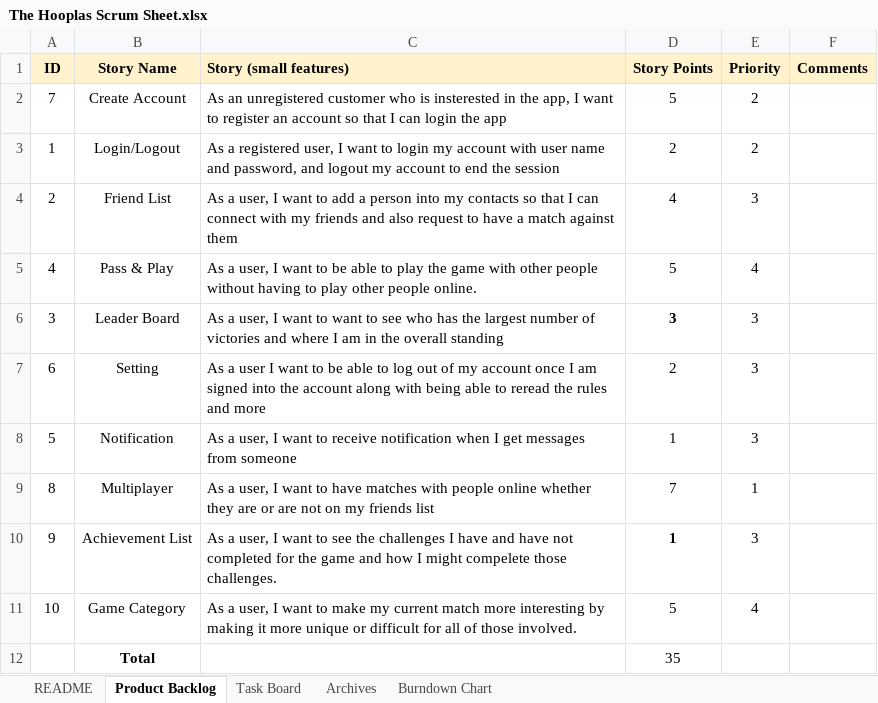
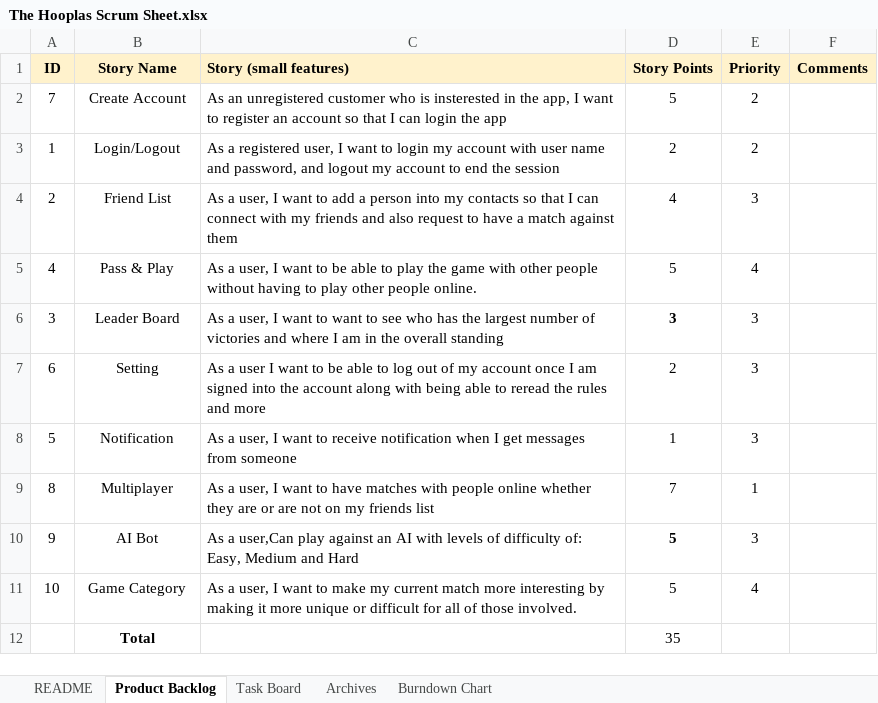
Before and after one commit to hsing013/Atlas_Word_Game, an Excel workbook: docs/The Hooplas Scrum Sheet.xlsx, sheet Product Backlog, drawn as a sheet; values as stored, in another font and other column widths than the file's, no borders; charts and pictures not drawn; the diff names each change by its address in the sheet, - before the commit and + after, or states it on an @@ line.

```diff
--- a/docs/The Hooplas Scrum Sheet.xlsx (sheet Product Backlog)
+++ b/docs/The Hooplas Scrum Sheet.xlsx (sheet Product Backlog)
-B10 (Story Name): Achievement List
+B10 (Story Name): AI Bot
-C10 (Story (small features)): As a user, I want to see the challenges I have and have not completed for the game and how I might compelete those challenges.
+C10 (Story (small features)): As a user,Can play against an AI with levels of difficulty of: Easy, Medium and Hard
-D10 (Story Points): 1
+D10 (Story Points): 5
```
Also changed, not shown: sheet Task Board, sheet Burndown Chart, sheet Archives, sheet README, charts or pictures.
